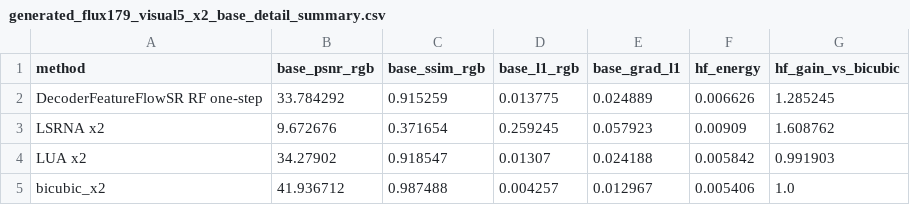
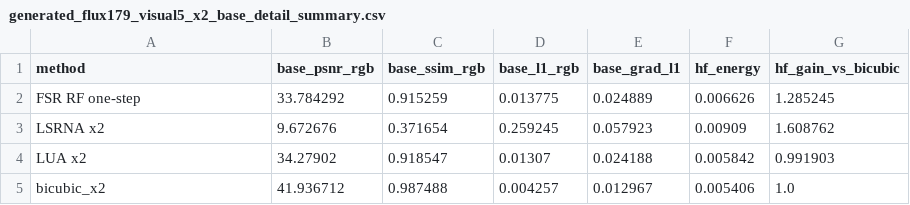
Before and after one commit to standard-jh/FSR, a CSV file: results/tables/generated_flux179_visual5_x2_base_detail_summary.csv, drawn as a sheet.

```diff
--- a/results/tables/generated_flux179_visual5_x2_base_detail_summary.csv
+++ b/results/tables/generated_flux179_visual5_x2_base_detail_summary.csv
@@ -1,3 +1,3 @@
 method,base_psnr_rgb,base_ssim_rgb,base_l1_rgb,base_grad_l1,hf_energy,hf_gain_vs_bicubic
-DecoderFeatureFlowSR RF one-step,33.784292,0.915259,0.013775,0.024889,0.006626,1.285245
+FSR RF one-step,33.784292,0.915259,0.013775,0.024889,0.006626,1.285245
 LSRNA x2,9.672676,0.371654,0.259245,0.057923,0.00909,1.608762
```
Also changed, not shown: results/tables/base_preservation_detail_comparison.csv, results/tables/cross_method_rawhr_summary.csv, 9 other files.
